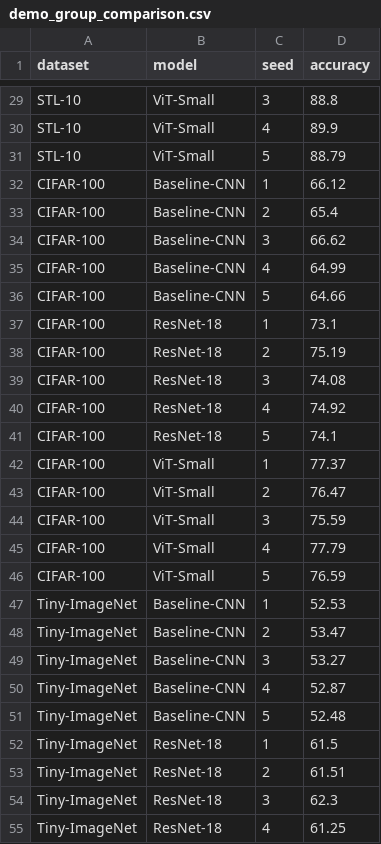
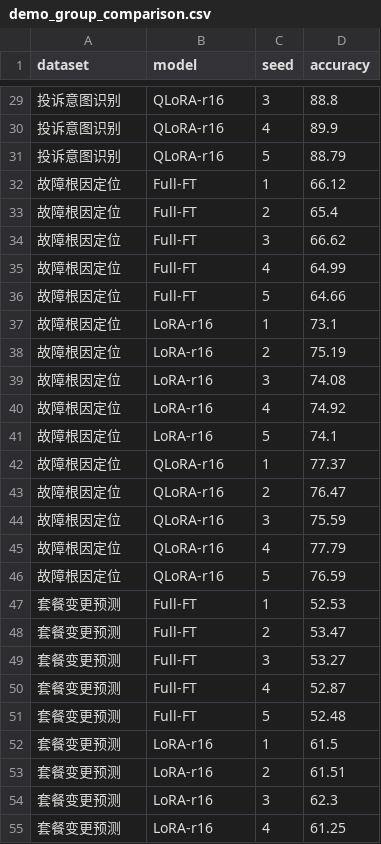
Before and after one commit to rswhkk7hzr-lab/tianyiAI, a CSV file: academic-research/samples/demo_group_comparison.csv, drawn as a sheet; only a part is shown, gaps mark what is left out; the diff covers the shown part only; the diff names each change by its address in the sheet, - before the commit and + after, or states it on an @@ line.

```diff
--- a/academic-research/samples/demo_group_comparison.csv
+++ b/academic-research/samples/demo_group_comparison.csv
-A29:A31 (dataset): STL-10
+A29:A31 (dataset): 投诉意图识别
-B29:B31 (model): ViT-Small
+B29:B31 (model): QLoRA-r16
-A32:A46 (dataset): CIFAR-100
+A32:A46 (dataset): 故障根因定位
-B32:B36 (model): Baseline-CNN
+B32:B36 (model): Full-FT
-B37:B41 (model): ResNet-18
+B37:B41 (model): LoRA-r16
-B42:B46 (model): ViT-Small
+B42:B46 (model): QLoRA-r16
-A47:A55 (dataset): Tiny-ImageNet
+A47:A55 (dataset): 套餐变更预测
-B47:B51 (model): Baseline-CNN
+B47:B51 (model): Full-FT
-B52:B55 (model): ResNet-18
+B52:B55 (model): LoRA-r16
```
Also changed, not shown: 66 edited cells elsewhere in this file, academic-research/samples/demo_binary_classification.csv, academic-research/samples/demo_training_curve.csv, 20 other files.
